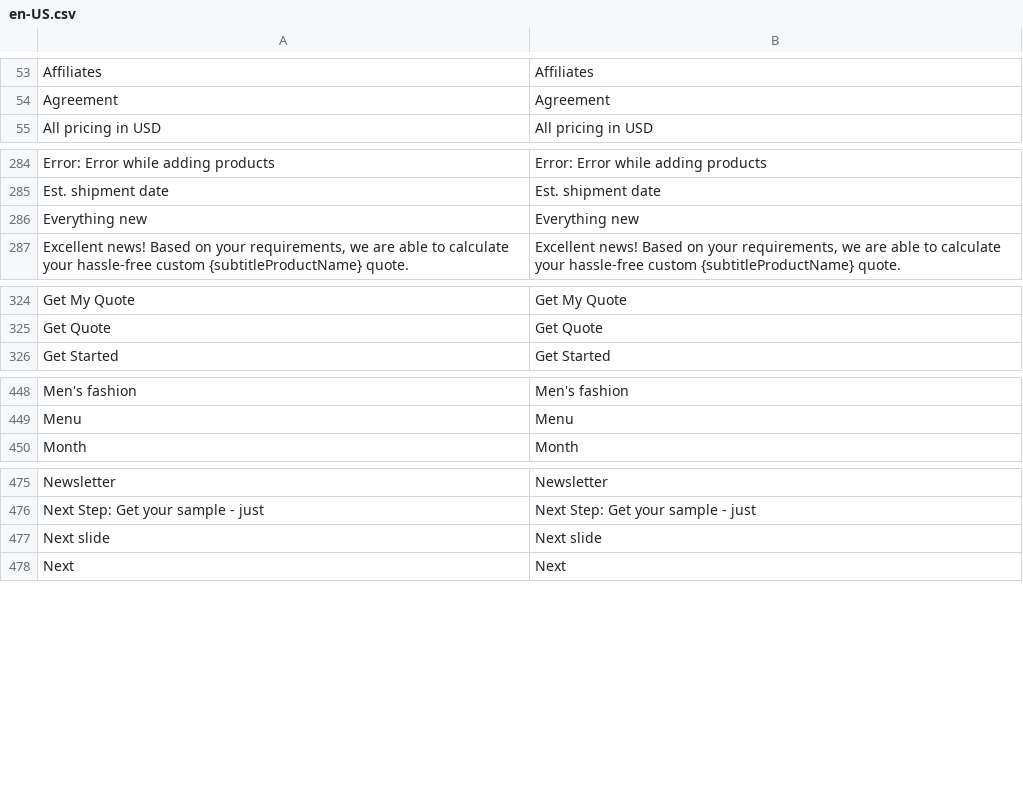
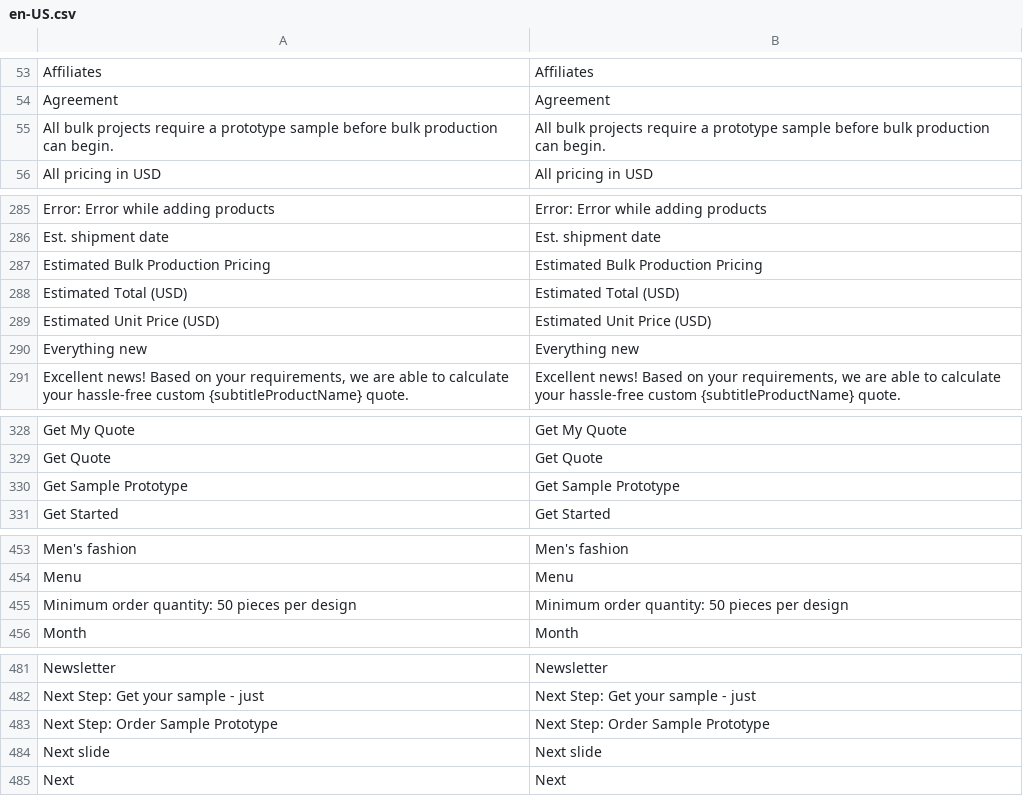
Before and after one commit to BudsiesApp/vsf-capybara, a CSV file: resource/i18n/en-US.csv, drawn as a sheet; only a part is shown, gaps mark what is left out; the diff covers the shown part only.

Commit message:
Refs #36792: Bulk Quote Result Page - tweak layout

```diff
--- a/resource/i18n/en-US.csv
+++ b/resource/i18n/en-US.csv
@@ -54,2 +54,3 @@
 "Agreement","Agreement"
+"All bulk projects require a prototype sample before bulk production can begin.","All bulk projects require a prototype sample before bulk production can begin."
 "All pricing in USD","All pricing in USD"
@@ -285,2 +286,5 @@
 "Est. shipment date","Est. shipment date"
+"Estimated Bulk Production Pricing","Estimated Bulk Production Pricing"
+"Estimated Total (USD)","Estimated Total (USD)"
+"Estimated Unit Price (USD)","Estimated Unit Price (USD)"
 "Everything new","Everything new"
@@ -325,2 +329,3 @@
 "Get Quote","Get Quote"
+"Get Sample Prototype","Get Sample Prototype"
 "Get Started","Get Started"
@@ -449,2 +454,3 @@
 "Menu","Menu"
+"Minimum order quantity: 50 pieces per design","Minimum order quantity: 50 pieces per design"
 "Month","Month"
@@ -476,2 +482,3 @@
 "Next Step: Get your sample - just","Next Step: Get your sample - just"
+"Next Step: Order Sample Prototype","Next Step: Order Sample Prototype"
 "Next slide","Next slide"
```
Also changed, not shown: 11 added rows elsewhere in this file, 3 other files.
